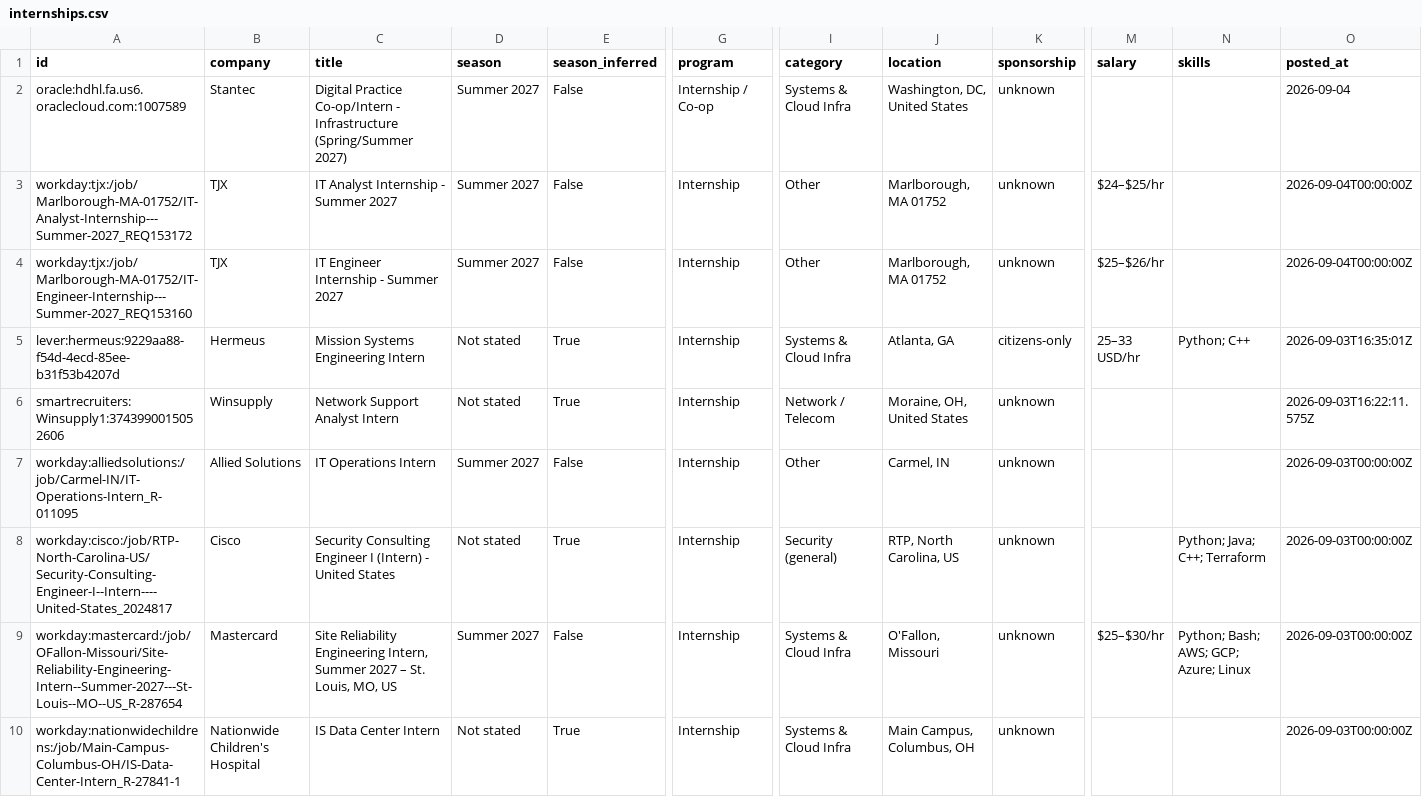
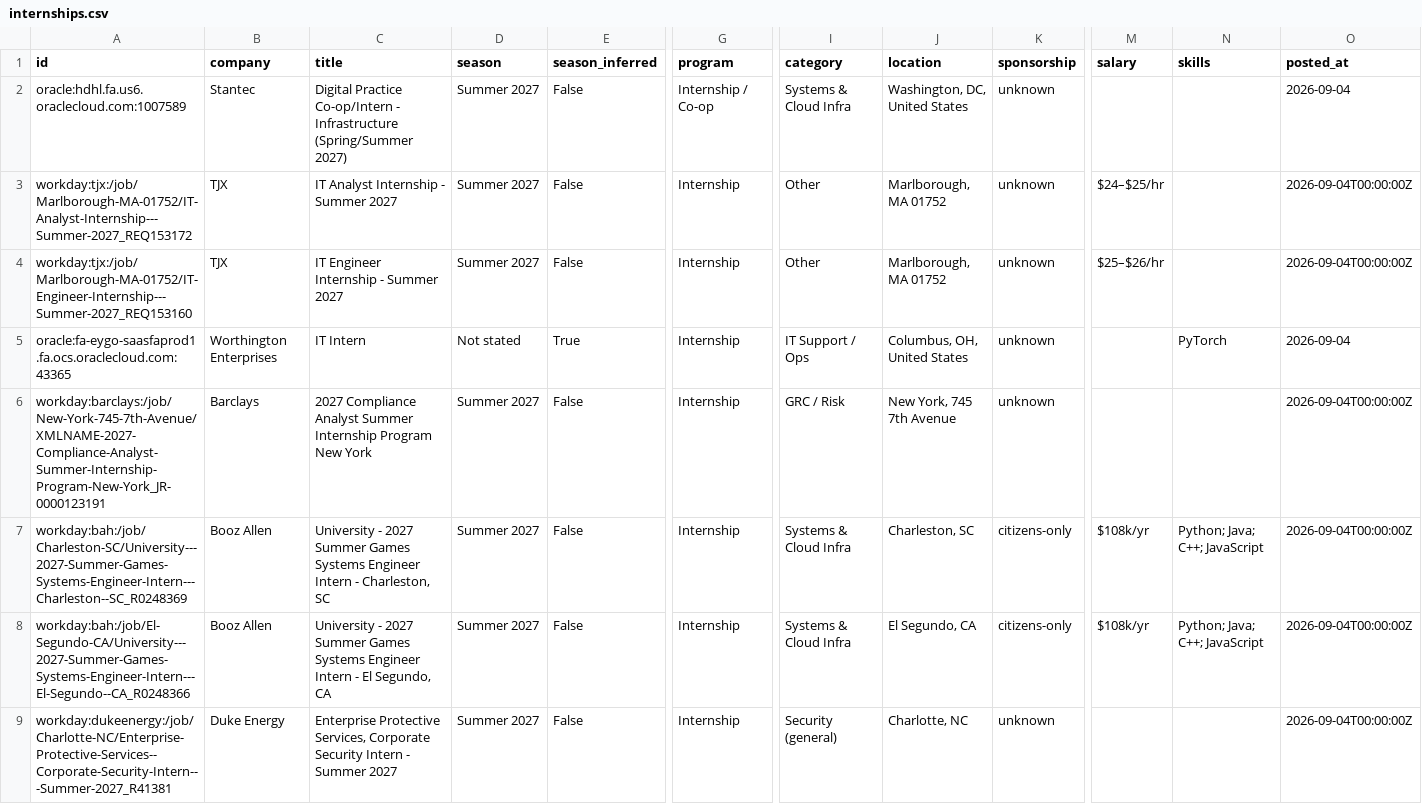
Before and after one commit to ihrtkaii/secnet-internships, a CSV file: data/internships.csv, drawn as a sheet; only a part is shown, gaps mark what is left out; the shorter side is filled out with more unchanged rows; rows hold the shown columns only; the diff covers the shown part only; the diff names each change by its address in the sheet, - before the commit and + after, or states it on an @@ line.

```diff
--- a/data/internships.csv
+++ b/data/internships.csv
+row 5: oracle:fa-eygo-saasfaprod1.fa.ocs.oraclecloud.com:43365 | Worthington Enterprises | IT Intern | Not stated | True | Internship | IT Support / Ops | Columbus, OH, United States | unknown |  | PyTorch | 2026-09-04
+row 6: workday:barclays:/job/New-York-745-7th-Avenue/XMLNAME-2027-Compliance-Analyst-Summer-Internship-Program-New-York_JR-0000123191 | Barclays | 2027 Compliance Analyst Summer Internship Program New York | Summer 2027 | False | Internship | GRC / Risk | New York, 745 7th Avenue | unknown |  |  | 2026-09-04T00:00:00Z
+row 7: workday:bah:/job/Charleston-SC/University---2027-Summer-Games-Systems-Engineer-Intern---Charleston--SC_R0248369 | Booz Allen | University - 2027 Summer Games Systems Engineer Intern - Charleston, SC | Summer 2027 | False | Internship | Systems & Cloud Infra | Charleston, SC | citizens-only | $108k/yr | Python; Java; C++; JavaScript | 2026-09-04T00:00:00Z
+row 8: workday:bah:/job/El-Segundo-CA/University---2027-Summer-Games-Systems-Engineer-Intern---El-Segundo--CA_R0248366 | Booz Allen | University - 2027 Summer Games Systems Engineer Intern - El Segundo, CA | Summer 2027 | False | Internship | Systems & Cloud Infra | El Segundo, CA | citizens-only | $108k/yr | Python; Java; C++; JavaScript | 2026-09-04T00:00:00Z
+row 9: workday:dukeenergy:/job/Charlotte-NC/Enterprise-Protective-Services--Corporate-Security-Intern---Summer-2027_R41381 | Duke Energy | Enterprise Protective Services, Corporate Security Intern - Summer 2027 | Summer 2027 | False | Internship | Security (general) | Charlotte, NC | unknown |  |  | 2026-09-04T00:00:00Z
```
Also changed, not shown: 5 added rows and 4 edited cells elsewhere in this file, docs/internships.csv, 15 other files.
